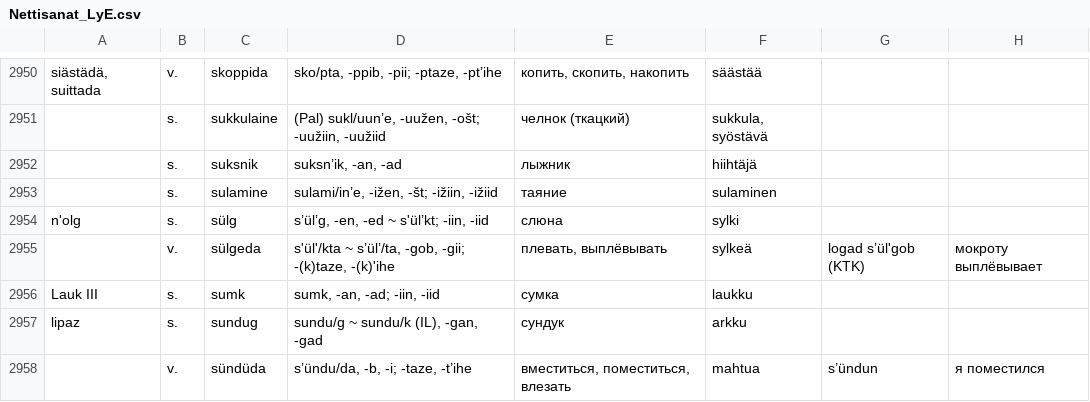
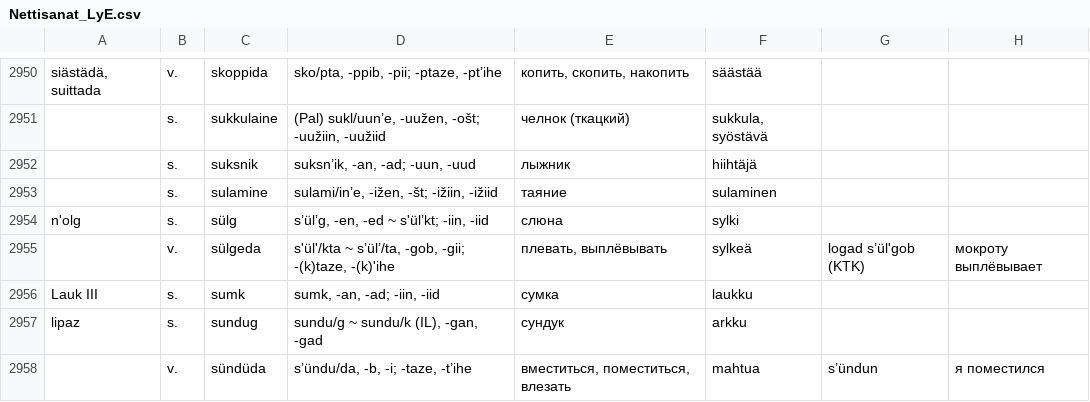
Before and after one commit to Nikerabbit/mediawiki-extensions-Lud, a CSV file: aineistot/Nettisanat_LyE.csv, drawn as a sheet; only a part is shown, gaps mark what is left out; the diff names each change by its address in the sheet, - before the commit and + after, or states it on an @@ line.

```diff
--- a/aineistot/Nettisanat_LyE.csv
+++ b/aineistot/Nettisanat_LyE.csv
-D2952: suksn’ik, -an, -ad
+D2952: suksn’ik, -an, -ad; -uun, -uud
```
Also changed, not shown: aineistot/LyK_Simonas.csv, aineistot/LyP.csv, 5 other files.
